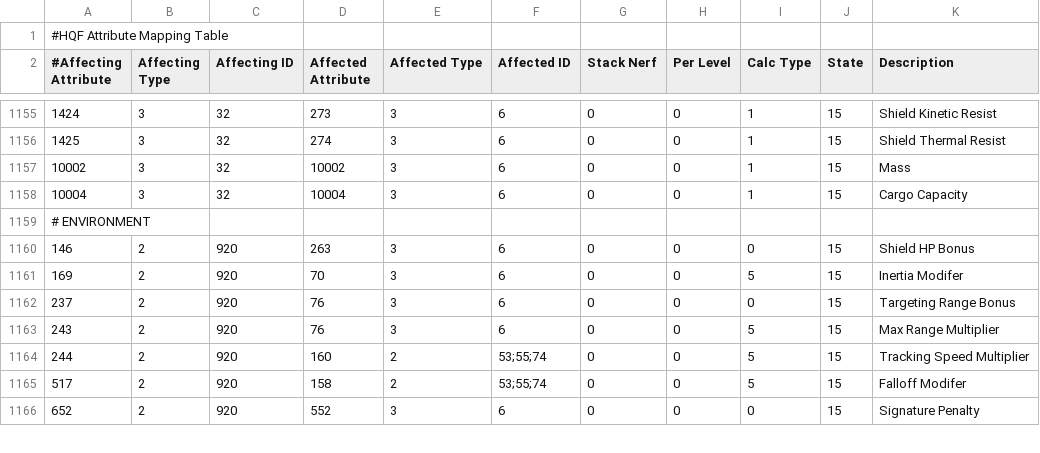
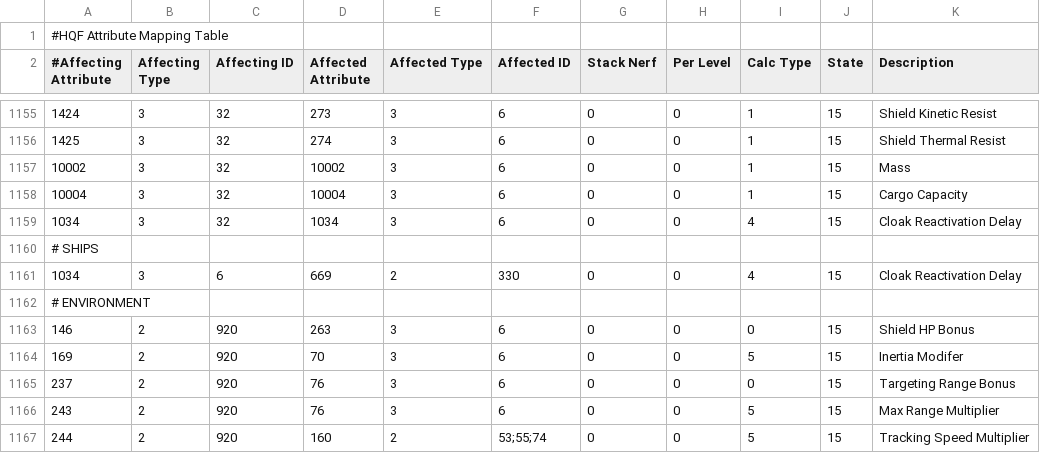
Before and after one commit to kmainyu/EveHQ, a CSV file: EveHQ.HQF/Resources/Effects.csv, drawn as a sheet; only a part is shown, gaps mark what is left out; the shorter side is filled out with more unchanged rows.

Commit message:
03/09/2009 (1.13.1.853) ---------- - HQF: Covert Reconfiguration subsystems now give the correct Cloak Reactivation Delay attribute to ships - HQF: Cloak Reactivation Delay from ships now correctly passed on to cloaking devices

```diff
--- a/EveHQ.HQF/Resources/Effects.csv
+++ b/EveHQ.HQF/Resources/Effects.csv
@@ -1158,2 +1158,5 @@
 10004,3,32,10004,3,6,0,0,1,15,Cargo Capacity
+1034,3,32,1034,3,6,0,0,4,15,Cloak Reactivation Delay
+# SHIPS										
+1034,3,6,669,2,330,0,0,4,15,Cloak Reactivation Delay
 # ENVIRONMENT,,,,,,,,,,
```
Also changed, not shown: 9 other files.
